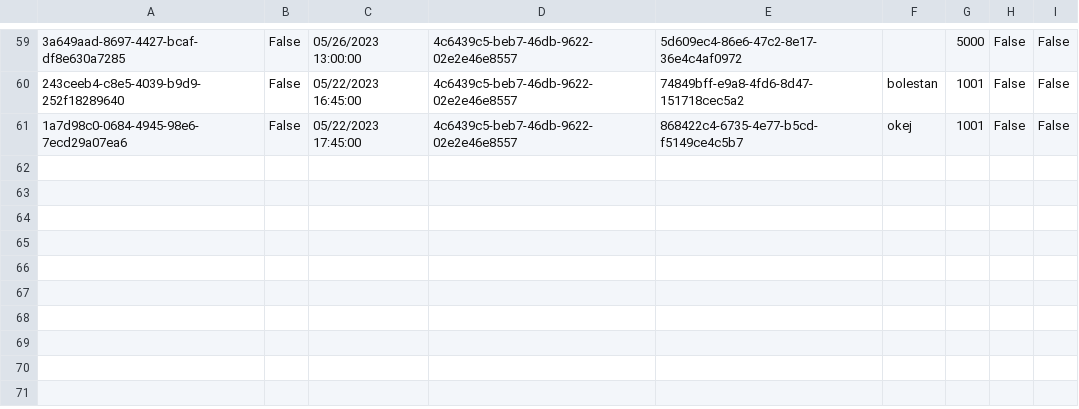
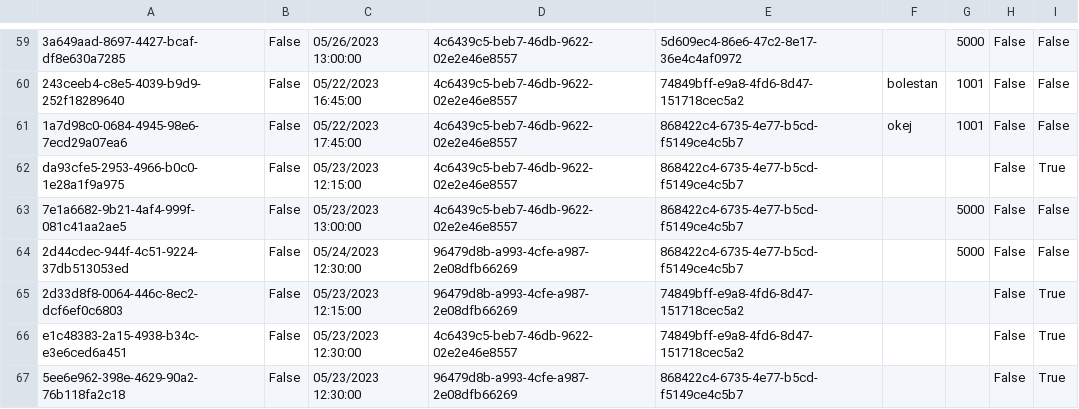
Before and after one commit to BulatovicBalsa/sims-project, a CSV file: Hospital/Data/examination.csv, drawn as a sheet; only a part is shown, gaps mark what is left out; the diff names each change by its address in the sheet, - before the commit and + after, or states it on an @@ line.

```diff
--- a/Hospital/Data/examination.csv
+++ b/Hospital/Data/examination.csv
+row 62: da93cfe5-2953-4966-b0c0-1e28a1f9a975 | False | 05/23/2023 12:15:00 | 4c6439c5-beb7-46db-9622-02e2e46e8557 | 868422c4-6735-4e77-b5cd-f5149ce4c5b7 |  |  | False | True
+row 63: 7e1a6682-9b21-4af4-999f-081c41aa2ae5 | False | 05/23/2023 13:00:00 | 4c6439c5-beb7-46db-9622-02e2e46e8557 | 868422c4-6735-4e77-b5cd-f5149ce4c5b7 |  | 5000 | False | False
+row 64: 2d44cdec-944f-4c51-9224-37db513053ed | False | 05/24/2023 12:30:00 | 96479d8b-a993-4cfe-a987-2e08dfb66269 | 868422c4-6735-4e77-b5cd-f5149ce4c5b7 |  | 5000 | False | False
+row 65: 2d33d8f8-0064-446c-8ec2-dcf6ef0c6803 | False | 05/23/2023 12:15:00 | 96479d8b-a993-4cfe-a987-2e08dfb66269 | 74849bff-e9a8-4fd6-8d47-151718cec5a2 |  |  | False | True
+row 66: e1c48383-2a15-4938-b34c-e3e6ced6a451 | False | 05/23/2023 12:30:00 | 4c6439c5-beb7-46db-9622-02e2e46e8557 | 74849bff-e9a8-4fd6-8d47-151718cec5a2 |  |  | False | True
+row 67: 5ee6e962-398e-4629-90a2-76b118fa2c18 | False | 05/23/2023 12:30:00 | 96479d8b-a993-4cfe-a987-2e08dfb66269 | 868422c4-6735-4e77-b5cd-f5149ce4c5b7 |  |  | False | True
```
Also changed, not shown: Hospital/Data/examinationChangesTrackerLogs.csv, Hospital/Data/notifications.csv, 1 other file.
